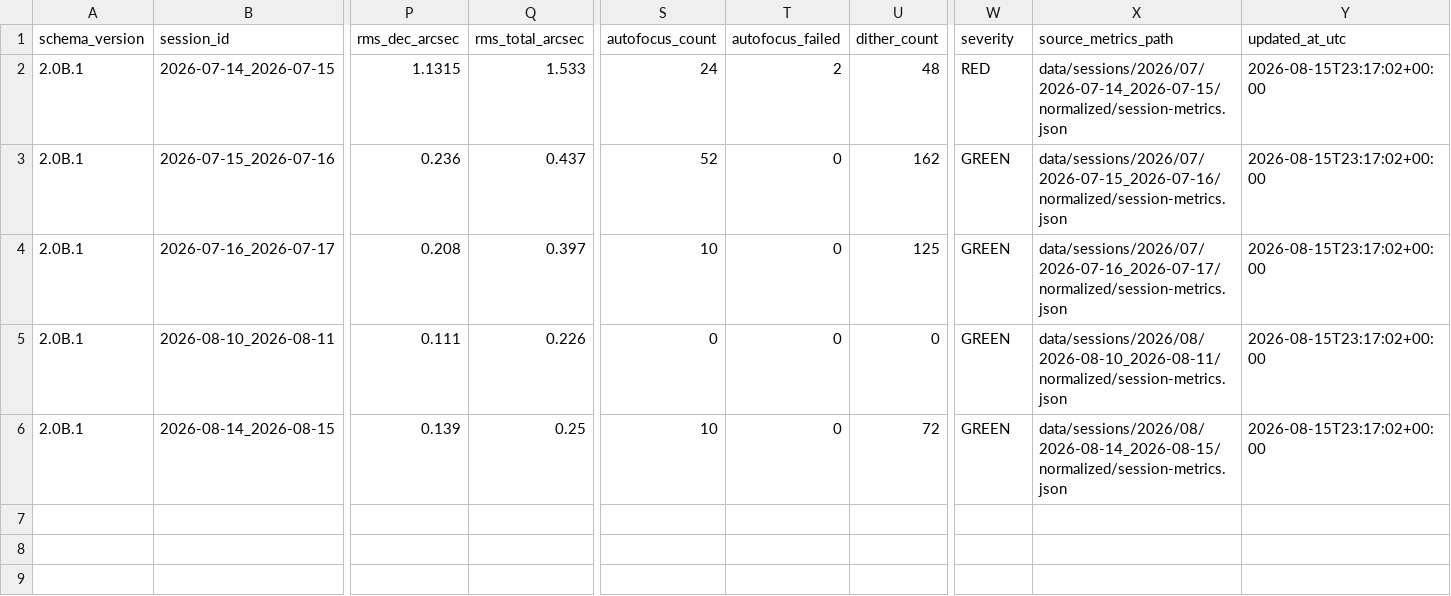
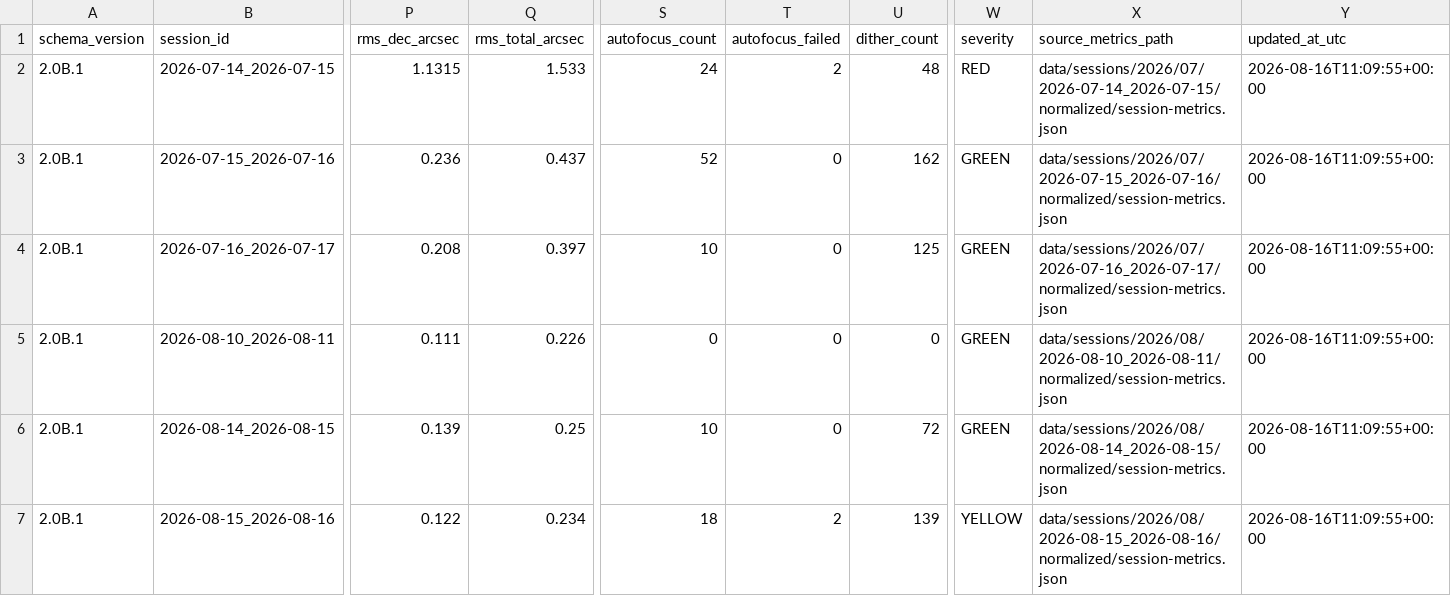
Before and after one commit to maininimassimo-bit/digital-stargate-manual, a CSV file: data/analytics/history/sessions.csv, drawn as a sheet; only a part is shown, gaps mark what is left out; rows hold the shown columns only; the diff names each change by its address in the sheet, - before the commit and + after, or states it on an @@ line.

```diff
--- a/data/analytics/history/sessions.csv
+++ b/data/analytics/history/sessions.csv
-Y2:Y6 (updated_at_utc): 2026-08-15T23:17:02+00:00
+Y2:Y6 (updated_at_utc): 2026-08-16T11:09:55+00:00
+row 7: 2.0B.1 | 2026-08-15_2026-08-16 | 0.122 | 0.234 | 18 | 2 | 139 | YELLOW | data/sessions/2026/08/2026-08-15_2026-08-16/normalized/session-metrics.json | 2026-08-16T11:09:55+00:00
```
Also changed, not shown: data/analytics/history/target-summary.csv, data/analytics/history/targets.csv, 15 other files.
